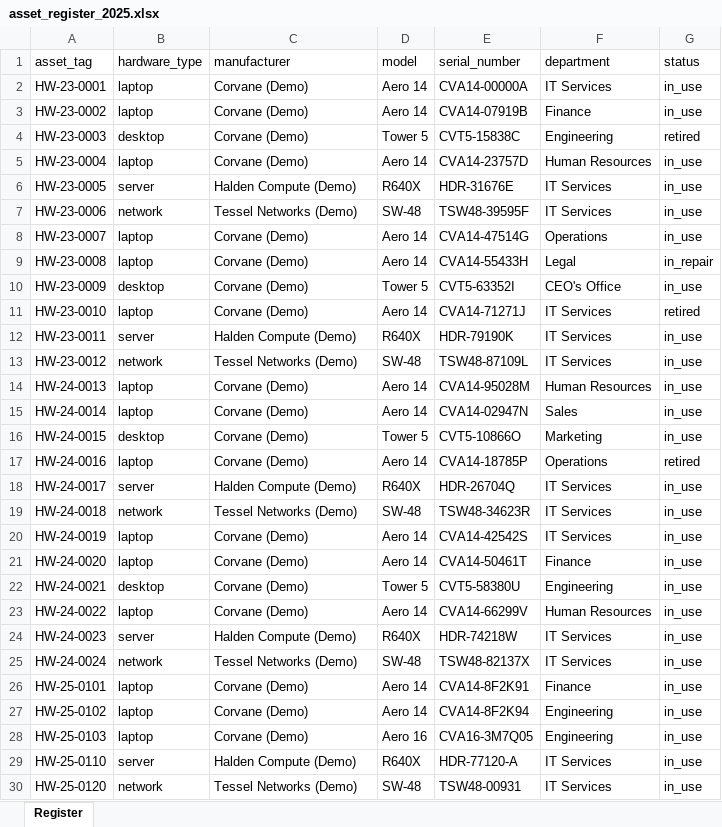
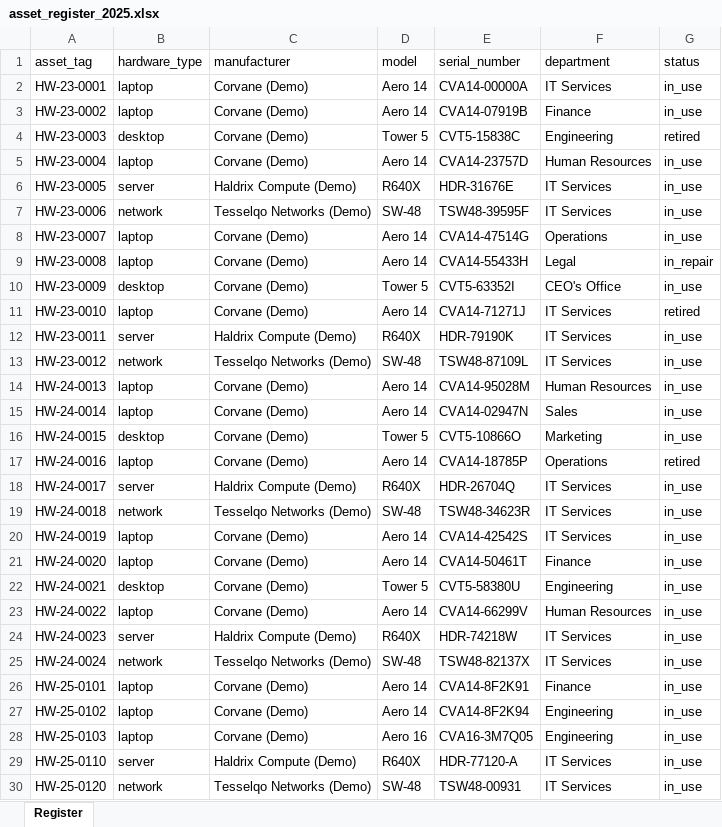
Before and after one commit to cherrythia/learn-neo4j-pipeline-writer, an Excel workbook: samples/asset_register_2025.xlsx, sheet Register, drawn as a sheet; values as stored, in another font and other column widths than the file's, no borders; the diff names each change by its address in the sheet, - before the commit and + after, or states it on an @@ line.

```diff
--- a/samples/asset_register_2025.xlsx (sheet Register)
+++ b/samples/asset_register_2025.xlsx (sheet Register)
-C6 (manufacturer): Halden Compute (Demo)
+C6 (manufacturer): Haldrix Compute (Demo)
-C7 (manufacturer): Tessel Networks (Demo)
+C7 (manufacturer): Tesselqo Networks (Demo)
-C12 (manufacturer): Halden Compute (Demo)
+C12 (manufacturer): Haldrix Compute (Demo)
-C13 (manufacturer): Tessel Networks (Demo)
+C13 (manufacturer): Tesselqo Networks (Demo)
-C18 (manufacturer): Halden Compute (Demo)
+C18 (manufacturer): Haldrix Compute (Demo)
-C19 (manufacturer): Tessel Networks (Demo)
+C19 (manufacturer): Tesselqo Networks (Demo)
-C24 (manufacturer): Halden Compute (Demo)
+C24 (manufacturer): Haldrix Compute (Demo)
-C25 (manufacturer): Tessel Networks (Demo)
+C25 (manufacturer): Tesselqo Networks (Demo)
-C29 (manufacturer): Halden Compute (Demo)
+C29 (manufacturer): Haldrix Compute (Demo)
-C30 (manufacturer): Tessel Networks (Demo)
+C30 (manufacturer): Tesselqo Networks (Demo)
```
Also changed, not shown: 10 other files.
